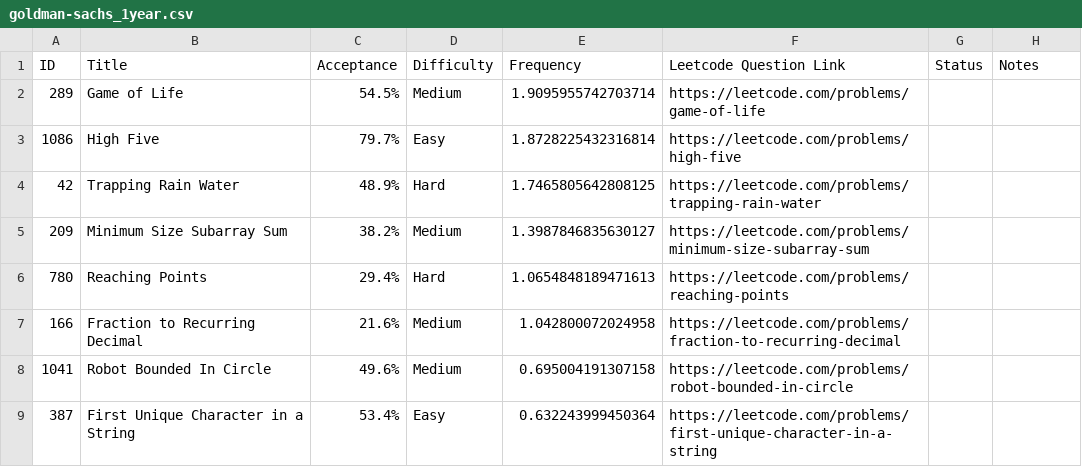
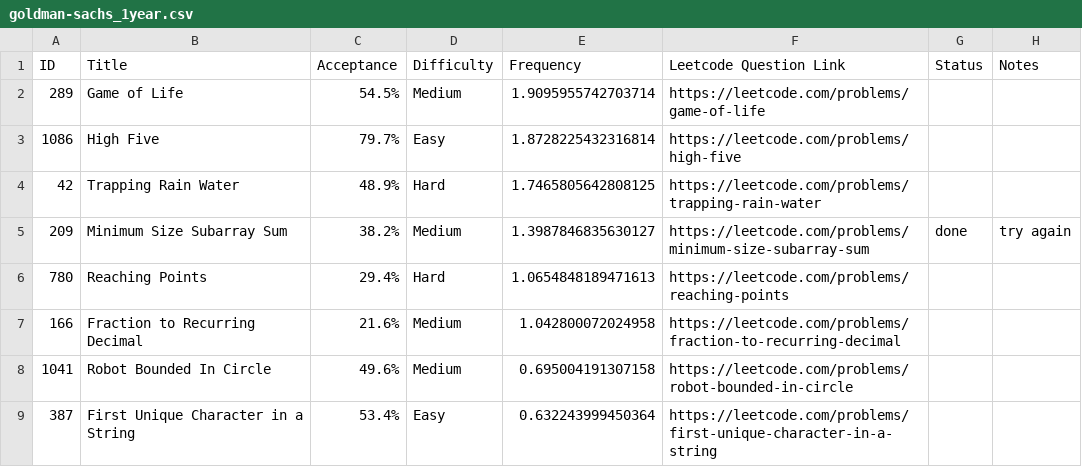
Before and after one commit to rishabh1072/LeetCode-Questions-CompanyWise, a CSV file: goldman-sachs_1year.csv, drawn as a sheet; only a part is shown.

Commit message:
Update goldman-sachs_1year.csv

```diff
--- a/goldman-sachs_1year.csv
+++ b/goldman-sachs_1year.csv
@@ -4,3 +4,3 @@ ID,Title,Acceptance,Difficulty,Frequency,Leetcode Question Link,Status,Notes
 42,Trapping Rain Water,48.9%,Hard,1.7465805642808125, https://leetcode.com/problems/trapping-rain-water,,
-209,Minimum Size Subarray Sum,38.2%,Medium,1.3987846835630127, https://leetcode.com/problems/minimum-size-subarray-sum,,
+209,Minimum Size Subarray Sum,38.2%,Medium,1.3987846835630127, https://leetcode.com/problems/minimum-size-subarray-sum,done,try again
 780,Reaching Points,29.4%,Hard,1.0654848189471613, https://leetcode.com/problems/reaching-points,,
```
